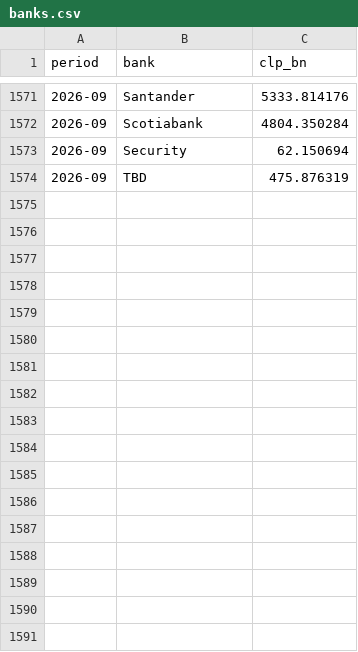
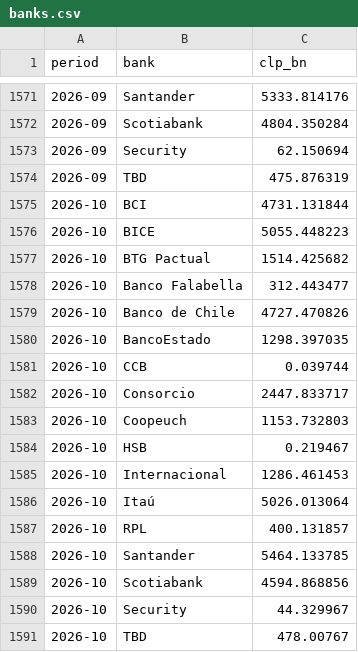
Before and after one commit to IgnacioMendozaRojas/chile-mutual-funds-analytics, a CSV file: data/processed/banks.csv, drawn as a sheet; only a part is shown, gaps mark what is left out.

```diff
--- a/data/processed/banks.csv
+++ b/data/processed/banks.csv
@@ -1574 +1574,18 @@ period,bank,clp_bn
 2026-09,TBD,475.876319
+2026-10,BCI,4731.131844
+2026-10,BICE,5055.448223
+2026-10,BTG Pactual,1514.425682
+2026-10,Banco Falabella,312.443477
+2026-10,Banco de Chile,4727.470826
+2026-10,BancoEstado,1298.397035
+2026-10,CCB,0.039744
+2026-10,Consorcio,2447.833717
+2026-10,Coopeuch,1153.732803
+2026-10,HSB,0.219467
+2026-10,Internacional,1286.461453
+2026-10,Itaú,5026.013064
+2026-10,RPL,400.131857
+2026-10,Santander,5464.133785
+2026-10,Scotiabank,4594.868856
+2026-10,Security,44.329967
+2026-10,TBD,478.00767
```
Also changed, not shown: data/processed/bank_funding_by_type.csv, data/processed/composition.csv, 20 other files.
